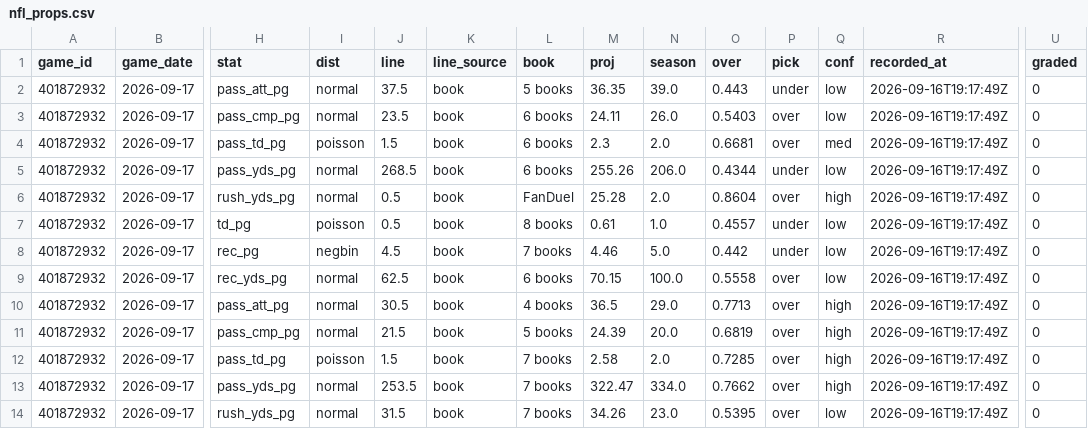
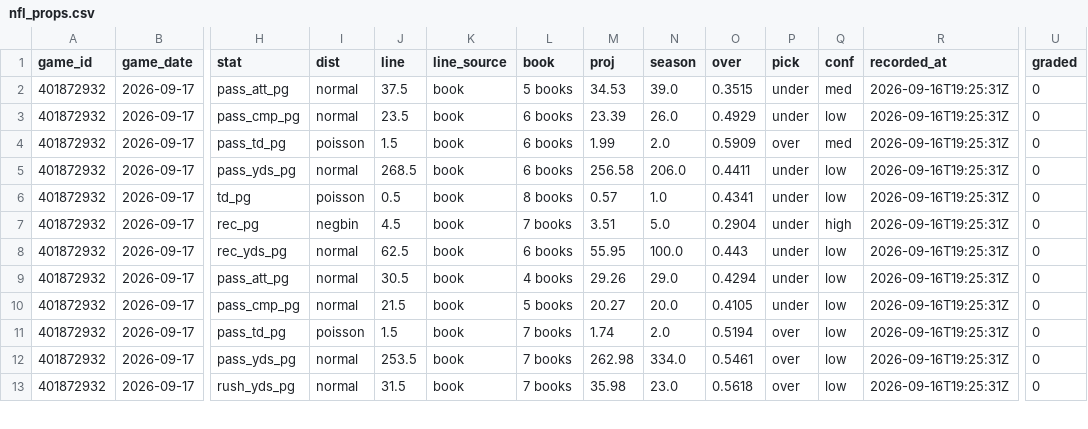
Before and after one commit to mfradkin2/sports-predictions, a CSV file: history/nfl_props.csv, drawn as a sheet; only a part is shown, gaps mark what is left out; removed rows and columns are numbered as before the commit, all else as after; rows hold the shown columns only; the diff covers the shown part only; the diff names each change by its address in the sheet, - before the commit and + after, or states it on an @@ line.

```diff
--- a/history/nfl_props.csv
+++ b/history/nfl_props.csv
-M2 (proj): 36.35
+M2 (proj): 34.53
-O2 (over): 0.443
+O2 (over): 0.3515
-Q2 (conf): low
+Q2 (conf): med
-R2:R5 (recorded_at): 2026-09-16T19:17:49Z
+R2:R5 (recorded_at): 2026-09-16T19:25:31Z
-M3 (proj): 24.11
+M3 (proj): 23.39
-O3 (over): 0.5403
+O3 (over): 0.4929
-P3 (pick): over
+P3 (pick): under
-M4 (proj): 2.3
+M4 (proj): 1.99
-O4 (over): 0.6681
+O4 (over): 0.5909
-M5 (proj): 255.26
+M5 (proj): 256.58
-O5 (over): 0.4344
+O5 (over): 0.4411
-row 6: 401872932 | 2026-09-17 | rush_yds_pg | normal | 0.5 | book | FanDuel | 25.28 | 2.0 | 0.8604 | over | high | 2026-09-16T19:17:49Z | 0
-M6 (proj): 0.61
+M6 (proj): 0.57
-O6 (over): 0.4557
+O6 (over): 0.4341
-R6:R13 (recorded_at): 2026-09-16T19:17:49Z
+R6:R13 (recorded_at): 2026-09-16T19:25:31Z
-M7 (proj): 4.46
+M7 (proj): 3.51
-O7 (over): 0.442
+O7 (over): 0.2904
-Q7 (conf): low
+Q7 (conf): high
-M8 (proj): 70.15
+M8 (proj): 55.95
-O8 (over): 0.5558
+O8 (over): 0.443
-P8:P10 (pick): over
+P8:P10 (pick): under
-M9 (proj): 36.5
+M9 (proj): 29.26
-O9 (over): 0.7713
+O9 (over): 0.4294
-Q9:Q12 (conf): high
+Q9:Q12 (conf): low
-M10 (proj): 24.39
+M10 (proj): 20.27
-O10 (over): 0.6819
+O10 (over): 0.4105
-M11 (proj): 2.58
+M11 (proj): 1.74
-O11 (over): 0.7285
+O11 (over): 0.5194
-M12 (proj): 322.47
+M12 (proj): 262.98
-O12 (over): 0.7662
+O12 (over): 0.5461
-M13 (proj): 34.26
+M13 (proj): 35.98
-O13 (over): 0.5395
+O13 (over): 0.5618
```
Also changed, not shown: 102 edited cells elsewhere in this file, history/mlb_ledger.csv, history/nfl_ledger.csv, 23 other files.
